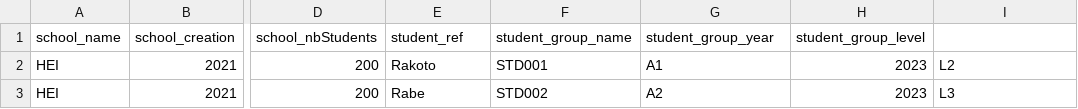
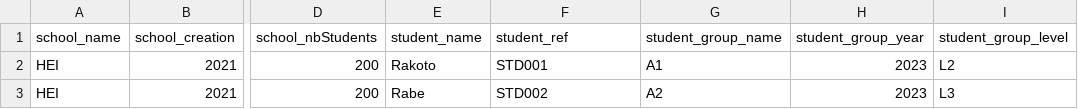
Before and after one commit to Radiant-Wizard/API---Format-de-DONNEES, a CSV file: Partie 2/HEI.csv, drawn as a sheet; only a part is shown, gaps mark what is left out; the diff names each change by its address in the sheet, - before the commit and + after, or states it on an @@ line.

Commit message:
fix: added the student_name

```diff
--- a/Partie 2/HEI.csv
+++ b/Partie 2/HEI.csv
-E1: student_ref
+E1: student_name
-F1: student_group_name
+F1: student_ref
-G1: student_group_year
+G1: student_group_name
-H1: student_group_level
+H1: student_group_year
-I1: (empty)
+I1: student_group_level
```
